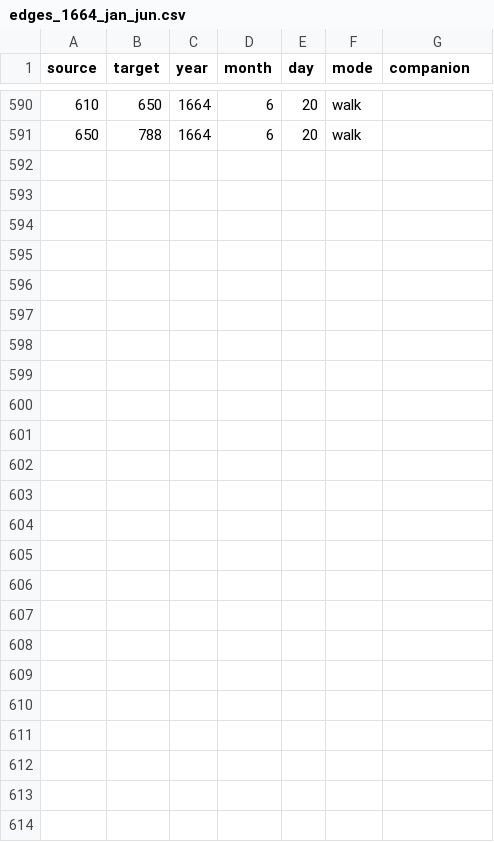
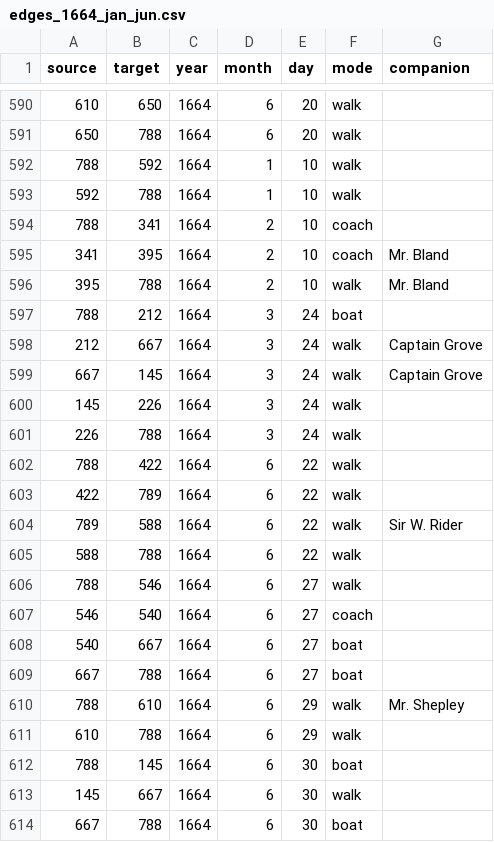
Before and after one commit to jmotis/networking-pepys, a CSV file: edges_1664_jan_jun.csv, drawn as a sheet; only a part is shown, gaps mark what is left out; the diff names each change by its address in the sheet, - before the commit and + after, or states it on an @@ line.

```diff
--- a/edges_1664_jan_jun.csv
+++ b/edges_1664_jan_jun.csv
+row 592: 788 | 592 | 1664 | 1 | 10 | walk
+row 593: 592 | 788 | 1664 | 1 | 10 | walk
+row 594: 788 | 341 | 1664 | 2 | 10 | coach
+row 595: 341 | 395 | 1664 | 2 | 10 | coach | Mr. Bland
+row 596: 395 | 788 | 1664 | 2 | 10 | walk | Mr. Bland
+row 597: 788 | 212 | 1664 | 3 | 24 | boat
+row 598: 212 | 667 | 1664 | 3 | 24 | walk | Captain Grove
+row 599: 667 | 145 | 1664 | 3 | 24 | walk | Captain Grove
+row 600: 145 | 226 | 1664 | 3 | 24 | walk
+row 601: 226 | 788 | 1664 | 3 | 24 | walk
+row 602: 788 | 422 | 1664 | 6 | 22 | walk
+row 603: 422 | 789 | 1664 | 6 | 22 | walk
+row 604: 789 | 588 | 1664 | 6 | 22 | walk | Sir W. Rider
+row 605: 588 | 788 | 1664 | 6 | 22 | walk
+row 606: 788 | 546 | 1664 | 6 | 27 | walk
+row 607: 546 | 540 | 1664 | 6 | 27 | coach
+row 608: 540 | 667 | 1664 | 6 | 27 | boat
+row 609: 667 | 788 | 1664 | 6 | 27 | boat
+row 610: 788 | 610 | 1664 | 6 | 29 | walk | Mr. Shepley
+row 611: 610 | 788 | 1664 | 6 | 29 | walk
+row 612: 788 | 145 | 1664 | 6 | 30 | boat
+row 613: 145 | 667 | 1664 | 6 | 30 | walk
+row 614: 667 | 788 | 1664 | 6 | 30 | boat
```
Also changed, not shown: edges_1664_jul_dec.csv, edges_1665_jan_jun.csv, 3 other files.
